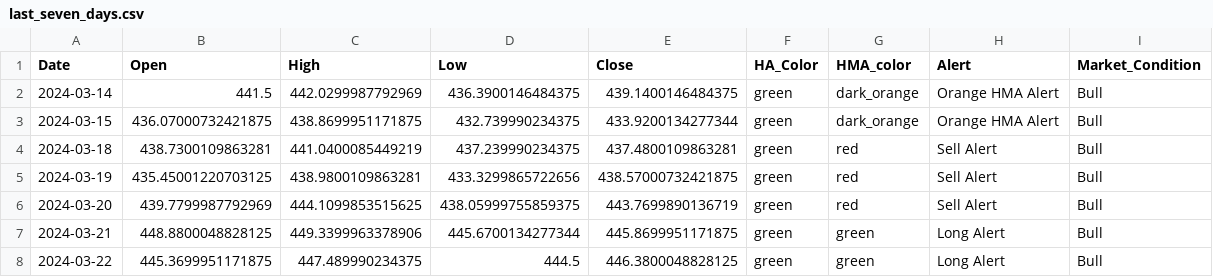
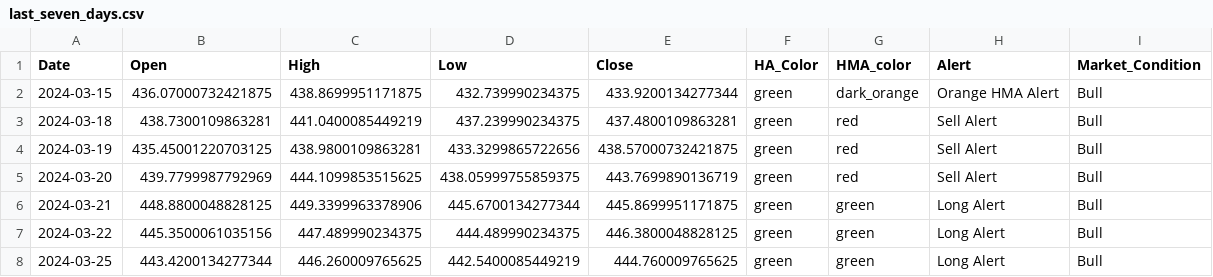
Before and after one commit to rbnyng/trend_alert, a CSV file: last_seven_days.csv, drawn as a sheet.

```diff
--- a/last_seven_days.csv
+++ b/last_seven_days.csv
@@ -1,3 +1,2 @@
 Date,Open,High,Low,Close,HA_Color,HMA_color,Alert,Market_Condition
-2024-03-14,441.5,442.0299987792969,436.3900146484375,439.1400146484375,green,dark_orange,Orange HMA Alert,Bull
 2024-03-15,436.07000732421875,438.8699951171875,432.739990234375,433.9200134277344,green,dark_orange,Orange HMA Alert,Bull
@@ -7,2 +6,3 @@ Date,Open,High,Low,Close,HA_Color,HMA_color,Alert,Market_Condition
 2024-03-21,448.8800048828125,449.3399963378906,445.6700134277344,445.8699951171875,green,green,Long Alert,Bull
-2024-03-22,445.3699951171875,447.489990234375,444.5,446.3800048828125,green,green,Long Alert,Bull
+2024-03-22,445.3500061035156,447.489990234375,444.489990234375,446.3800048828125,green,green,Long Alert,Bull
+2024-03-25,443.4200134277344,446.260009765625,442.5400085449219,444.760009765625,green,green,Long Alert,Bull
```
